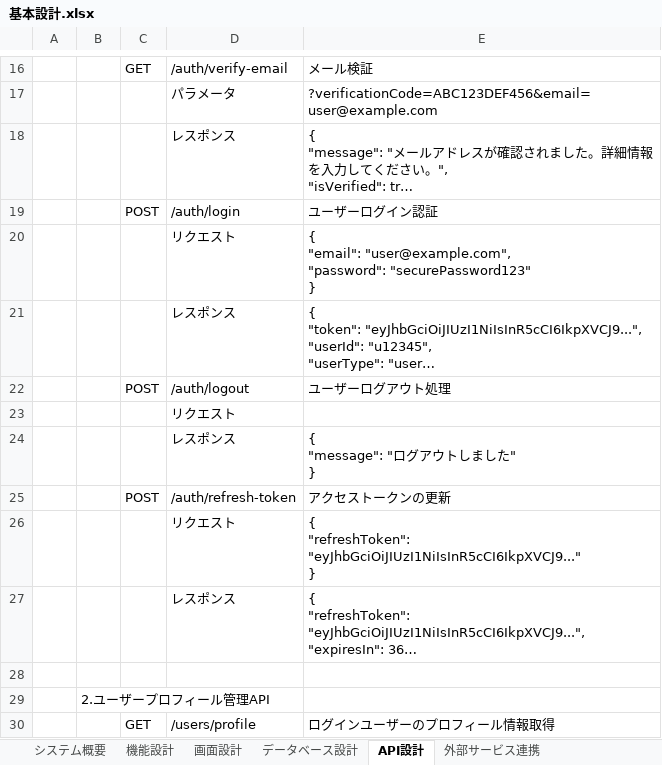
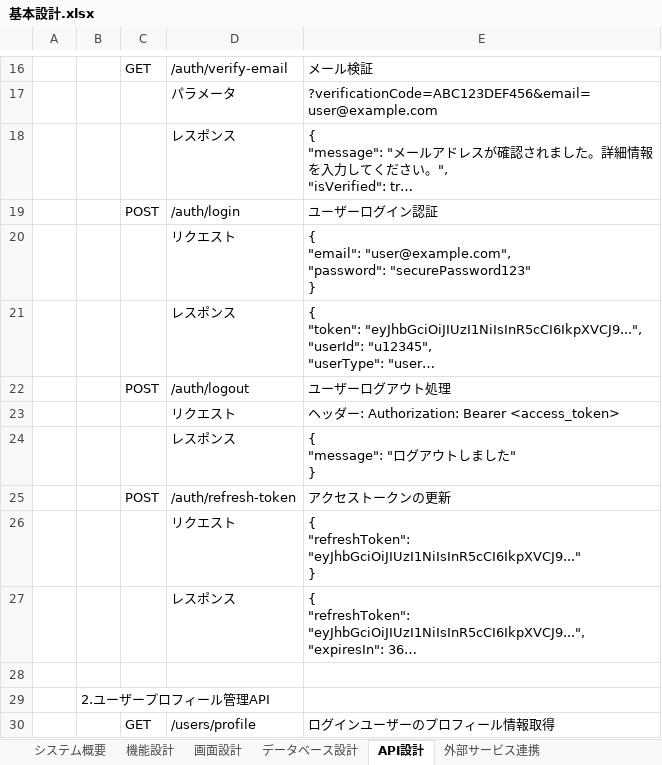
Before and after one commit to yufyaj/tamotsuApp, an Excel workbook: 基本設計.xlsx, sheet API設計, drawn as a sheet; only a part is shown, gaps mark what is left out; long unchanged cells end in …; values as stored, in another font and other column widths than the file's, no borders; the diff names each change by its address in the sheet, - before the commit and + after, or states it on an @@ line.

```diff
--- a/基本設計.xlsx (sheet API設計)
+++ b/基本設計.xlsx (sheet API設計)
-E23: (empty)
+E23: ヘッダー: Authorization: Bearer <access_token>
```
Also changed, not shown: 10 other files.
